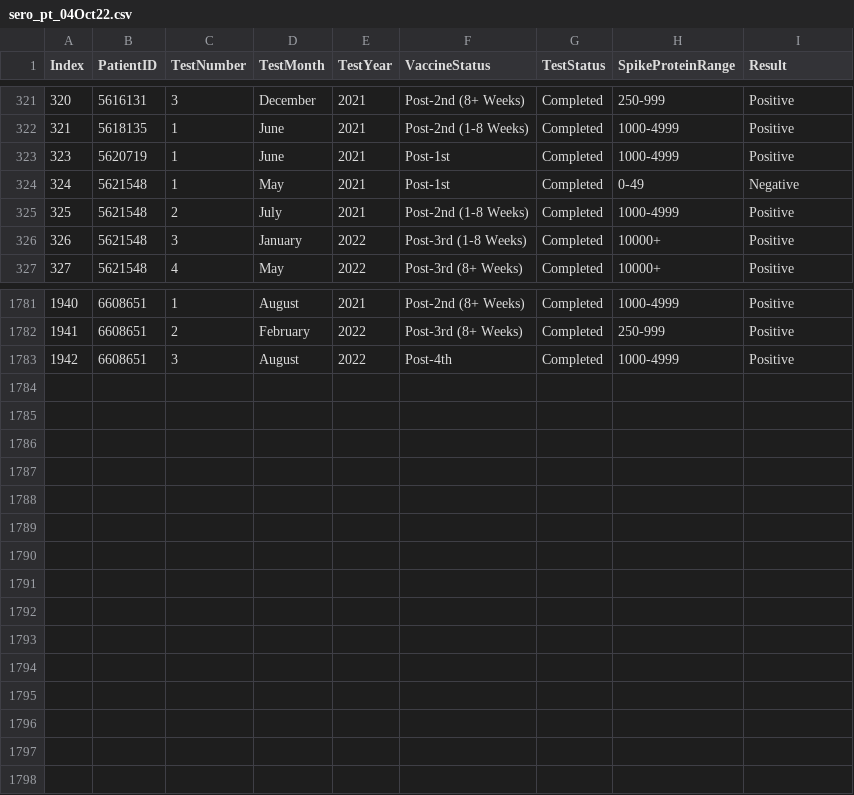
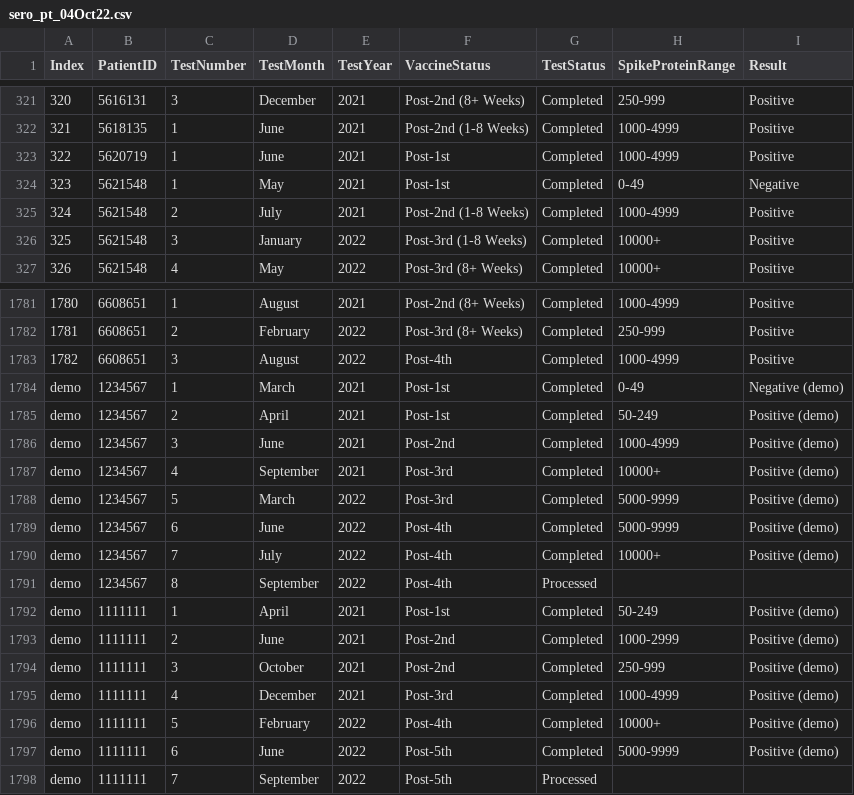
Before and after one commit to kaplan-gi/Pt_app-TEST-, a CSV file: sero_pt_04Oct22.csv, drawn as a sheet; only a part is shown, gaps mark what is left out; the diff names each change by its address in the sheet, - before the commit and + after, or states it on an @@ line.

Commit message:
Update file
Add demo data

```diff
--- a/sero_pt_04Oct22.csv
+++ b/sero_pt_04Oct22.csv
@@ column A (Index) renumbered between rows 323 and 1783 @@
+row 1784: demo | 1234567 | 1 | March | 2021 | Post-1st | Completed | 0-49 | Negative (demo)
+row 1785: demo | 1234567 | 2 | April | 2021 | Post-1st | Completed | 50-249 | Positive (demo)
+row 1786: demo | 1234567 | 3 | June | 2021 | Post-2nd | Completed | 1000-4999 | Positive (demo)
+row 1787: demo | 1234567 | 4 | September | 2021 | Post-3rd | Completed | 10000+ | Positive (demo)
+row 1788: demo | 1234567 | 5 | March | 2022 | Post-3rd | Completed | 5000-9999 | Positive (demo)
+row 1789: demo | 1234567 | 6 | June | 2022 | Post-4th | Completed | 5000-9999 | Positive (demo)
+row 1790: demo | 1234567 | 7 | July | 2022 | Post-4th | Completed | 10000+ | Positive (demo)
+row 1791: demo | 1234567 | 8 | September | 2022 | Post-4th | Processed
+row 1792: demo | 1111111 | 1 | April | 2021 | Post-1st | Completed | 50-249 | Positive (demo)
+row 1793: demo | 1111111 | 2 | June | 2021 | Post-2nd | Completed | 1000-2999 | Positive (demo)
+row 1794: demo | 1111111 | 3 | October | 2021 | Post-2nd | Completed | 250-999 | Positive (demo)
+row 1795: demo | 1111111 | 4 | December | 2021 | Post-3rd | Completed | 1000-4999 | Positive (demo)
+row 1796: demo | 1111111 | 5 | February | 2022 | Post-4th | Completed | 10000+ | Positive (demo)
+row 1797: demo | 1111111 | 6 | June | 2022 | Post-5th | Completed | 5000-9999 | Positive (demo)
+row 1798: demo | 1111111 | 7 | September | 2022 | Post-5th | Processed
```
